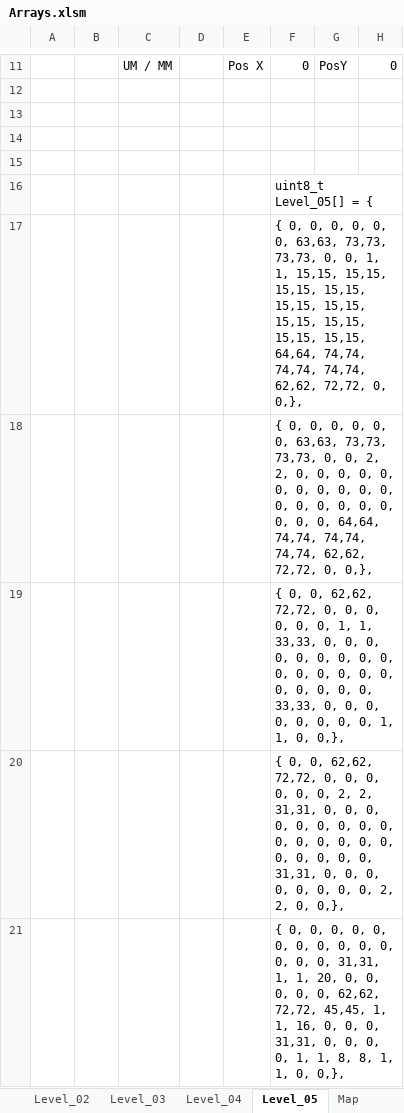
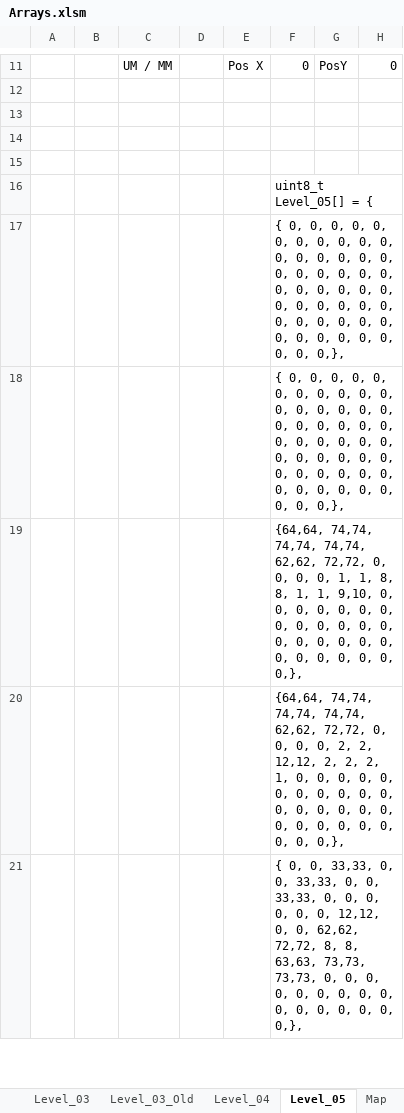
Before and after one commit to Press-Play-On-Tape/ChakanaChallenge, an Excel workbook: Arrays.xlsm, sheet Level_05, drawn as a sheet; only a part is shown, gaps mark what is left out; values as stored, in another font and other column widths than the file's, no borders; charts and pictures not drawn; the diff covers the shown part only; the diff names each change by its address in the sheet, - before the commit and + after, or states it on an @@ line.

```diff
--- a/Arrays.xlsm (sheet Level_05)
+++ b/Arrays.xlsm (sheet Level_05)
+sheet tab: Level_03_Old
-F17: …0, 0, 63,63, 73,73, 73,73, 0, 0, 1, 1, 15,15, 15,15, 15,15, 15,15, 15,15, 15,15, 15,15, 15,15, 15,15, 15,15, 64,64, 74,74, 74,74, 74,74, 62,62, 72,72, 0, 0,},
+F17: …0, 0, 0, 0, 0, 0, 0, 0, 0, 0, 0, 0, 0, 0, 0, 0, 0, 0, 0, 0, 0, 0, 0, 0, 0, 0, 0, 0, 0, 0, 0, 0, 0, 0, 0, 0, 0, 0, 0, 0, 0, 0, 0, 0, 0, 0,},
-F18: …0, 0, 63,63, 73,73, 73,73, 0, 0, 2, 2, 0, 0, 0, 0, 0, 0, 0, 0, 0, 0, 0, 0, 0, 0, 0, 0, 0, 0, 0, 0, 64,64, 74,74, 74,74, 74,74, 62,62, 72,72, 0, 0,},
+F18: …0, 0, 0, 0, 0, 0, 0, 0, 0, 0, 0, 0, 0, 0, 0, 0, 0, 0, 0, 0, 0, 0, 0, 0, 0, 0, 0, 0, 0, 0, 0, 0, 0, 0, 0, 0, 0, 0, 0, 0, 0, 0, 0, 0, 0, 0,},
-F19: { 0, 0, 62,62, 72,72, 0, 0, 0, 0, 0, 0, 1, 1, 33,33, 0, 0, 0, 0, 0, 0, 0, 0, 0, 0, 0, 0, 0, 0, 0, 0, 0, 0, 0, 0, 33,33, 0, 0, 0, 0, 0, 0, 0, 0, 1, 1, 0, 0,},
+F19: {64,64, 74,74, 74,74, 74,74, 62,62, 72,72, 0, 0, 0, 0, 1, 1, 8, 8, 1, 1, 9,10, 0, 0, 0, 0, 0, 0, 0, 0, 0, 0, 0, 0, 0, 0, 0, 0, 0, 0, 0, 0, 0, 0, 0, 0, 0, 0,},
-F20: { 0, 0, 62,62, 72,72, 0, 0, 0, 0, 0, 0, 2, 2, 31,31, 0, 0, 0, 0, 0, 0, 0, 0, 0, 0, 0, 0, 0, 0, 0, 0, 0, 0, 0, 0, 31,31, 0, 0, 0, 0, 0, 0, 0, 0, 2, 2, 0, 0,},
+F20: {64,64, 74,74, 74,74, 74,74, 62,62, 72,72, 0, 0, 0, 0, 2, 2, 12,12, 2, 2, 2, 1, 0, 0, 0, 0, 0, 0, 0, 0, 0, 0, 0, 0, 0, 0, 0, 0, 0, 0, 0, 0, 0, 0, 0, 0, 0, 0,},
-F21: …0, 0, 0, 0, 0, 0, 0, 0, 0, 0, 0, 0, 0, 0, 31,31, 1, 1, 20, 0, 0, 0, 0, 0, 62,62, 72,72, 45,45, 1, 1, 16, 0, 0, 0, 31,31, 0, 0, 0, 0, 1, 1, 8, 8, 1, 1, 0, 0,},
+F21: …0, 0, 33,33, 0, 0, 33,33, 0, 0, 33,33, 0, 0, 0, 0, 0, 0, 12,12, 0, 0, 62,62, 72,72, 8, 8, 63,63, 73,73, 73,73, 0, 0, 0, 0, 0, 0, 0, 0, 0, 0, 0, 0, 0, 0, 0, 0,},
```
Also changed, not shown: 14 edited cells elsewhere in this sheet, sheet Level_03, sheet Level_04, sheet Level_00, sheet Level_02, sheet Level_01, sheet Stances, charts or pictures, 32 other files.
